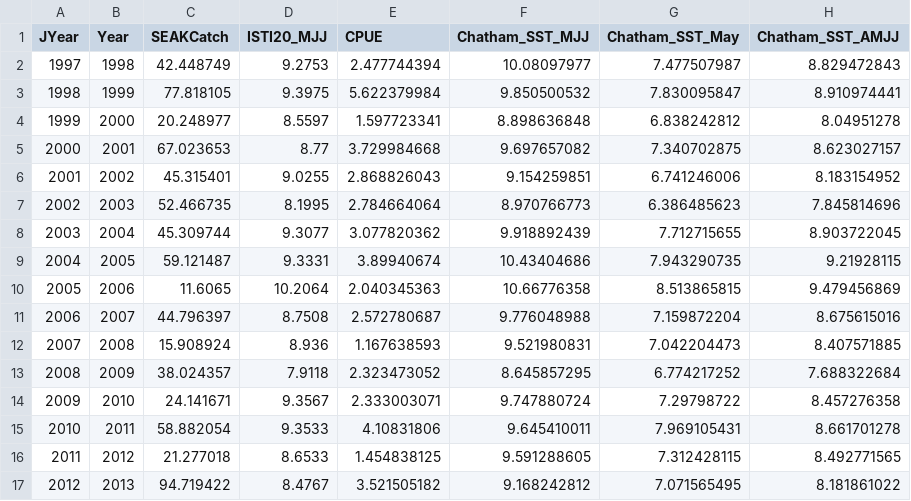
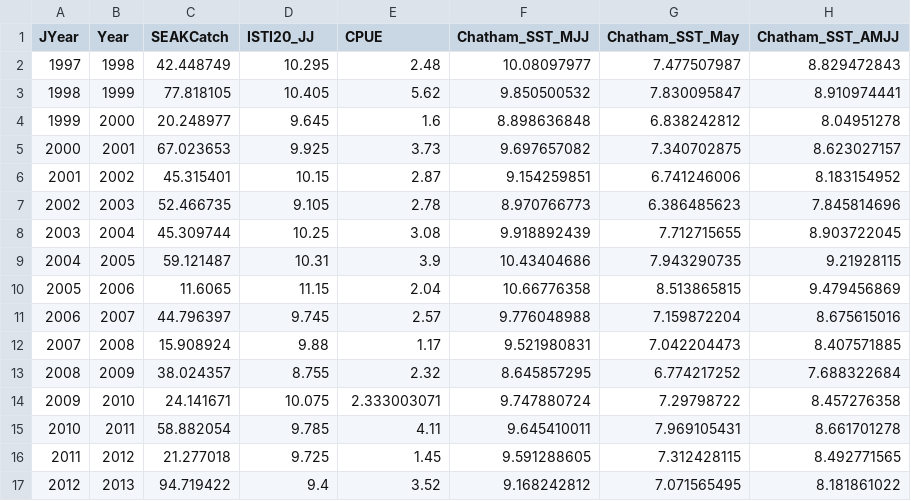
Before and after one commit to commfish/southeast_pink_salmon_preseason, a CSV file: 2026_forecast/data/var2025_final.csv, drawn as a sheet; only a part is shown; the diff covers the shown part only; the diff names each change by its address in the sheet, - before the commit and + after, or states it on an @@ line.

```diff
--- a/2026_forecast/data/var2025_final.csv
+++ b/2026_forecast/data/var2025_final.csv
-D1: ISTI20_MJJ
+D1: ISTI20_JJ
-D2 (ISTI20_JJ): 9.2753
+D2 (ISTI20_JJ): 10.295
-E2 (CPUE): 2.477744394
+E2 (CPUE): 2.48
-D3 (ISTI20_JJ): 9.3975
+D3 (ISTI20_JJ): 10.405
-E3 (CPUE): 5.622379984
+E3 (CPUE): 5.62
-D4 (ISTI20_JJ): 8.5597
+D4 (ISTI20_JJ): 9.645
-E4 (CPUE): 1.597723341
+E4 (CPUE): 1.6
-D5 (ISTI20_JJ): 8.77
+D5 (ISTI20_JJ): 9.925
-E5 (CPUE): 3.729984668
+E5 (CPUE): 3.73
-D6 (ISTI20_JJ): 9.0255
+D6 (ISTI20_JJ): 10.15
-E6 (CPUE): 2.868826043
+E6 (CPUE): 2.87
-D7 (ISTI20_JJ): 8.1995
+D7 (ISTI20_JJ): 9.105
-E7 (CPUE): 2.784664064
+E7 (CPUE): 2.78
-D8 (ISTI20_JJ): 9.3077
+D8 (ISTI20_JJ): 10.25
-E8 (CPUE): 3.077820362
+E8 (CPUE): 3.08
-D9 (ISTI20_JJ): 9.3331
+D9 (ISTI20_JJ): 10.31
-E9 (CPUE): 3.89940674
+E9 (CPUE): 3.9
-D10 (ISTI20_JJ): 10.2064
+D10 (ISTI20_JJ): 11.15
-E10 (CPUE): 2.040345363
+E10 (CPUE): 2.04
-D11 (ISTI20_JJ): 8.7508
+D11 (ISTI20_JJ): 9.745
-E11 (CPUE): 2.572780687
+E11 (CPUE): 2.57
-D12 (ISTI20_JJ): 8.936
+D12 (ISTI20_JJ): 9.88
-E12 (CPUE): 1.167638593
+E12 (CPUE): 1.17
-D13 (ISTI20_JJ): 7.9118
+D13 (ISTI20_JJ): 8.755
-E13 (CPUE): 2.323473052
+E13 (CPUE): 2.32
-D14 (ISTI20_JJ): 9.3567
+D14 (ISTI20_JJ): 10.075
-D15 (ISTI20_JJ): 9.3533
+D15 (ISTI20_JJ): 9.785
-E15 (CPUE): 4.10831806
+E15 (CPUE): 4.11
-D16 (ISTI20_JJ): 8.6533
+D16 (ISTI20_JJ): 9.725
-E16 (CPUE): 1.454838125
+E16 (CPUE): 1.45
-D17 (ISTI20_JJ): 8.4767
+D17 (ISTI20_JJ): 9.4
-E17 (CPUE): 3.521505182
+E17 (CPUE): 3.52
```
Also changed, not shown: 43 edited cells elsewhere in this file, 29 other files.
